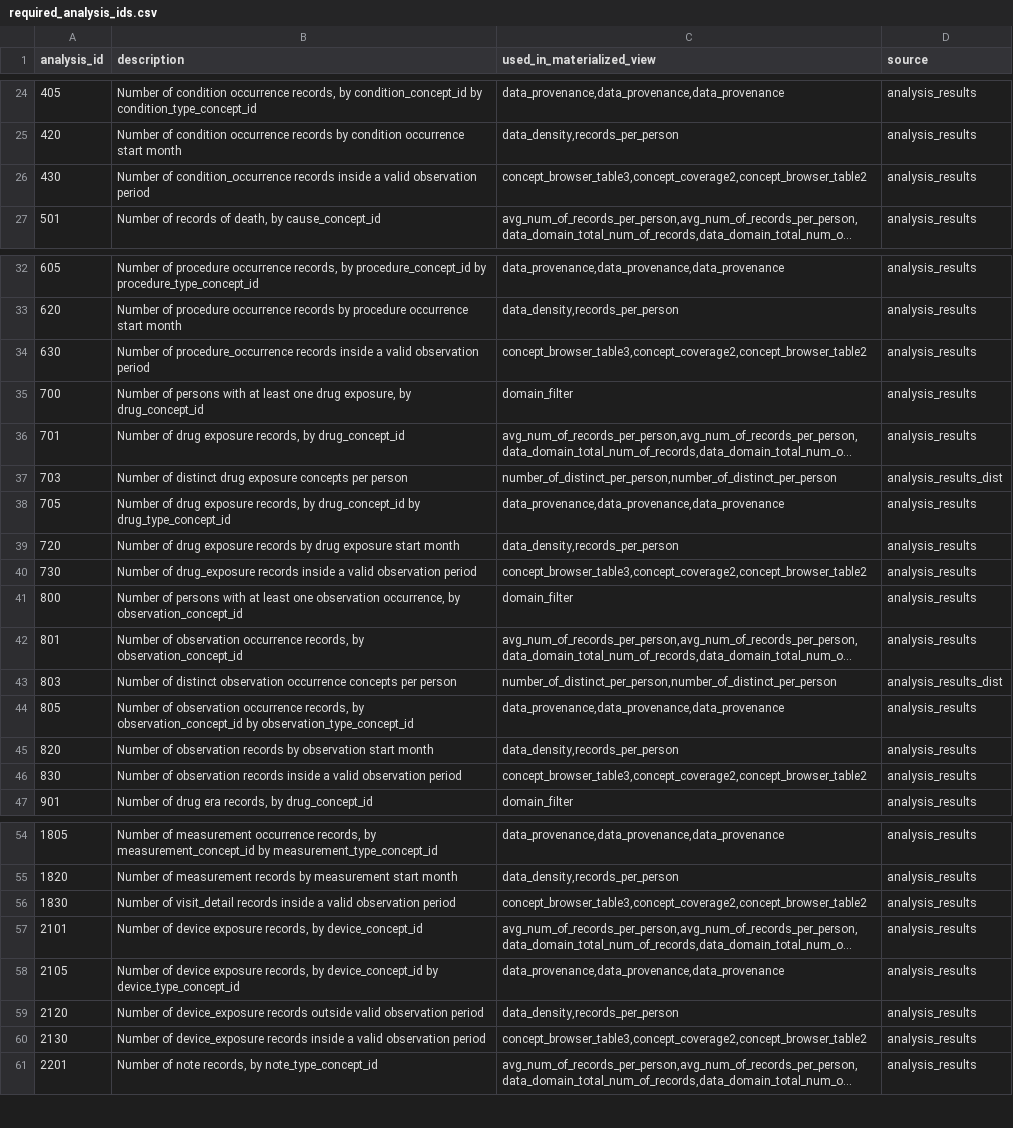
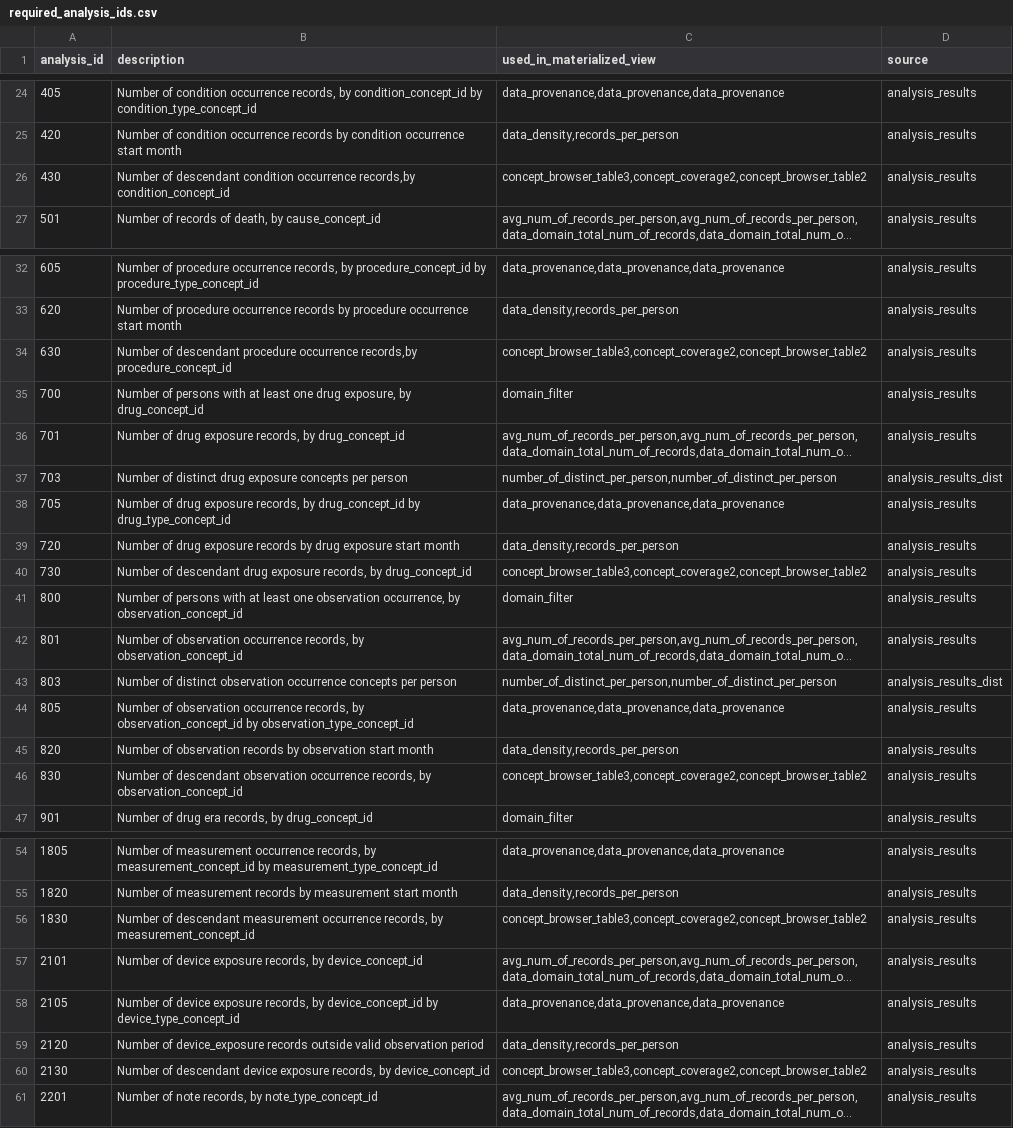
Before and after one commit to darwin-eu/DashboardExport, a CSV file: inst/csv/required_analysis_ids.csv, drawn as a sheet; only a part is shown, gaps mark what is left out; long unchanged cells end in …; the diff names each change by its address in the sheet, - before the commit and + after, or states it on an @@ line.

```diff
--- a/inst/csv/required_analysis_ids.csv
+++ b/inst/csv/required_analysis_ids.csv
-B26 (description): Number of condition_occurrence records inside a valid observation period
+B26 (description): Number of descendant condition occurrence records,by condition_concept_id
-B34 (description): Number of procedure_occurrence records inside a valid observation period
+B34 (description): Number of descendant procedure occurrence records,by procedure_concept_id
-B40 (description): Number of drug_exposure records inside a valid observation period
+B40 (description): Number of descendant drug exposure records, by drug_concept_id
-B46 (description): Number of observation records inside a valid observation period
+B46 (description): Number of descendant observation occurrence records, by observation_concept_id
-B56 (description): Number of visit_detail records inside a valid observation period
+B56 (description): Number of descendant measurement occurrence records, by measurement_concept_id
-B60 (description): Number of device_exposure records inside a valid observation period
+B60 (description): Number of descendant device exposure records, by device_concept_id
```
Also changed, not shown: 1 other file.
